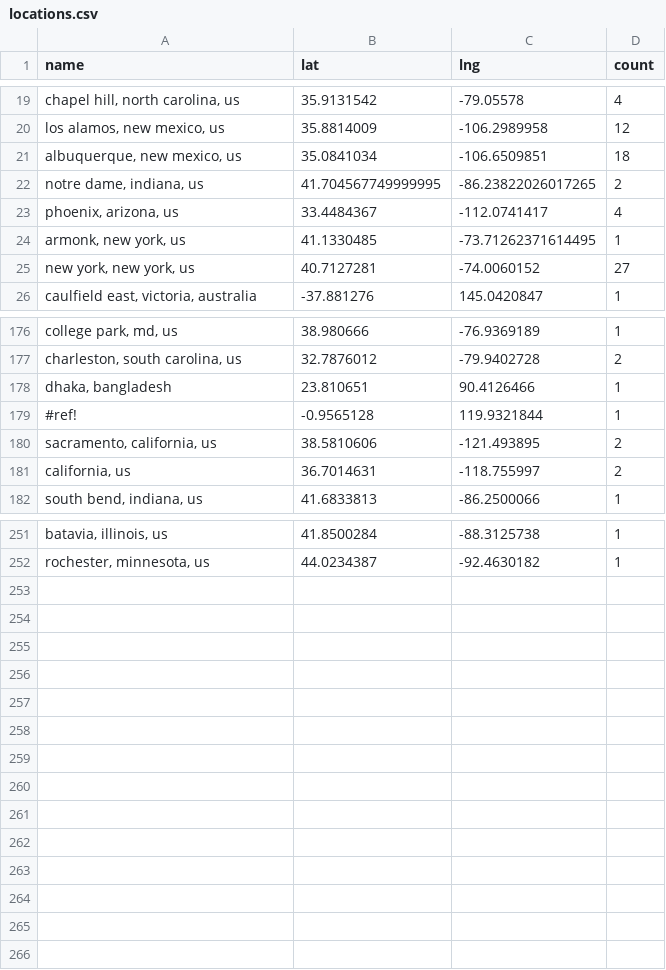
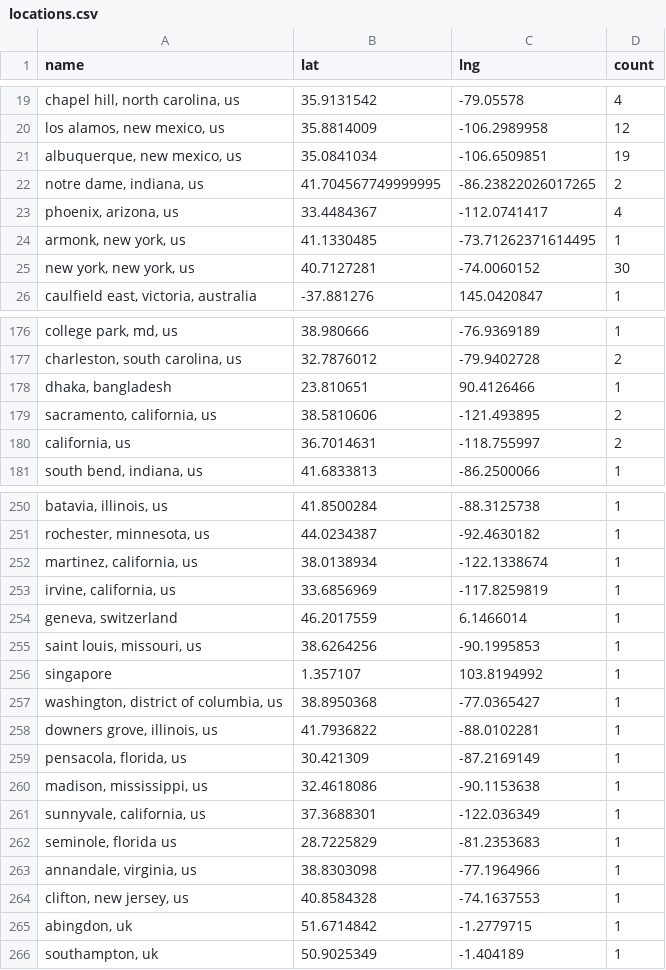
Before and after one commit to USRSE/usrse-map, a CSV file: _data/locations.csv, drawn as a sheet; only a part is shown, gaps mark what is left out; removed rows and columns are numbered as before the commit, all else as after; the diff covers the shown part only; the diff names each change by its address in the sheet, - before the commit and + after, or states it on an @@ line.

```diff
--- a/_data/locations.csv
+++ b/_data/locations.csv
-D21 (count): 18
+D21 (count): 19
-D25 (count): 27
+D25 (count): 30
-row 179: #ref! | -0.9565128 | 119.9321844 | 1
+row 252: martinez, california, us | 38.0138934 | -122.1338674 | 1
+row 253: irvine, california, us | 33.6856969 | -117.8259819 | 1
+row 254: geneva, switzerland | 46.2017559 | 6.1466014 | 1
+row 255: saint louis, missouri, us | 38.6264256 | -90.1995853 | 1
+row 256: singapore | 1.357107 | 103.8194992 | 1
+row 257: washington, district of columbia, us | 38.8950368 | -77.0365427 | 1
+row 258: downers grove, illinois, us | 41.7936822 | -88.0102281 | 1
+row 259: pensacola, florida, us | 30.421309 | -87.2169149 | 1
+row 260: madison, mississippi, us | 32.4618086 | -90.1153638 | 1
+row 261: sunnyvale, california, us | 37.3688301 | -122.036349 | 1
+row 262: seminole, florida us | 28.7225829 | -81.2353683 | 1
+row 263: annandale, virginia, us | 38.8303098 | -77.1964966 | 1
+row 264: clifton, new jersey, us | 40.8584328 | -74.1637553 | 1
+row 265: abingdon, uk | 51.6714842 | -1.2779715 | 1
+row 266: southampton, uk | 50.9025349 | -1.404189 | 1
```
Also changed, not shown: 21 edited cells elsewhere in this file.
